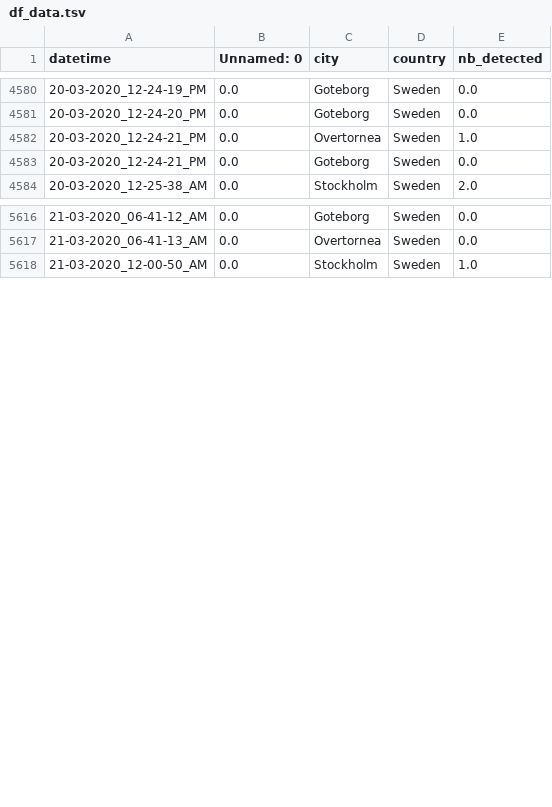
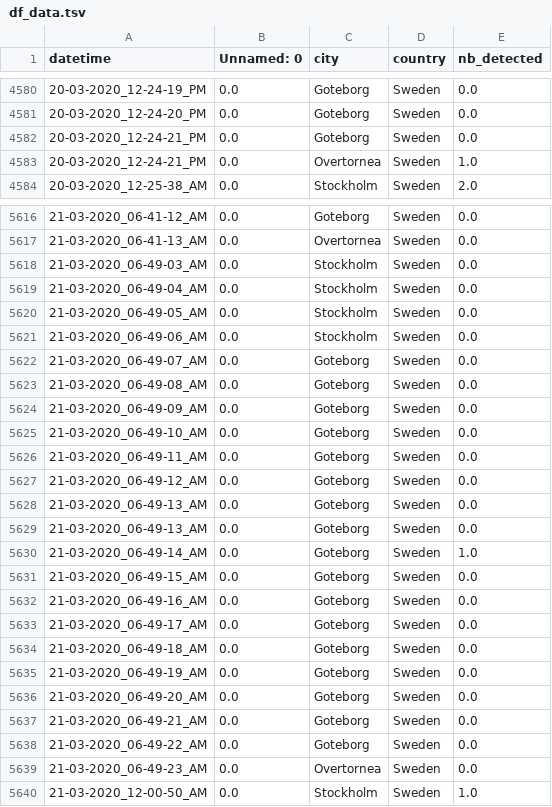
Before and after one commit to MastafaF/corona_virus_analysis, a TSV file: data/dataframe/df_data.tsv, drawn as a sheet; only a part is shown, gaps mark what is left out; the diff covers the shown part only.

```diff
--- a/data/dataframe/df_data.tsv
+++ b/data/dataframe/df_data.tsv
@@ -4581,4 +4581,4 @@ datetime	Unnamed: 0	city	country	nb_detected
 20-03-2020_12-24-20_PM	0.0	Goteborg	Sweden	0.0
+20-03-2020_12-24-21_PM	0.0	Goteborg	Sweden	0.0
 20-03-2020_12-24-21_PM	0.0	Overtornea 	Sweden	1.0
-20-03-2020_12-24-21_PM	0.0	Goteborg	Sweden	0.0
 20-03-2020_12-25-38_AM	0.0	Stockholm	Sweden	2.0
@@ -5617,2 +5617,24 @@ datetime	Unnamed: 0	city	country	nb_detected
 21-03-2020_06-41-13_AM	0.0	Overtornea 	Sweden	0.0
+21-03-2020_06-49-03_AM	0.0	Stockholm	Sweden	0.0
+21-03-2020_06-49-04_AM	0.0	Stockholm	Sweden	0.0
+21-03-2020_06-49-05_AM	0.0	Stockholm	Sweden	0.0
+21-03-2020_06-49-06_AM	0.0	Stockholm	Sweden	0.0
+21-03-2020_06-49-07_AM	0.0	Goteborg	Sweden	0.0
+21-03-2020_06-49-08_AM	0.0	Goteborg	Sweden	0.0
+21-03-2020_06-49-09_AM	0.0	Goteborg	Sweden	0.0
+21-03-2020_06-49-10_AM	0.0	Goteborg	Sweden	0.0
+21-03-2020_06-49-11_AM	0.0	Goteborg	Sweden	0.0
+21-03-2020_06-49-12_AM	0.0	Goteborg	Sweden	0.0
+21-03-2020_06-49-13_AM	0.0	Goteborg	Sweden	0.0
+21-03-2020_06-49-13_AM	0.0	Goteborg	Sweden	0.0
+21-03-2020_06-49-14_AM	0.0	Goteborg	Sweden	1.0
+21-03-2020_06-49-15_AM	0.0	Goteborg	Sweden	0.0
+21-03-2020_06-49-16_AM	0.0	Goteborg	Sweden	0.0
+21-03-2020_06-49-17_AM	0.0	Goteborg	Sweden	0.0
+21-03-2020_06-49-18_AM	0.0	Goteborg	Sweden	0.0
+21-03-2020_06-49-19_AM	0.0	Goteborg	Sweden	0.0
+21-03-2020_06-49-20_AM	0.0	Goteborg	Sweden	0.0
+21-03-2020_06-49-21_AM	0.0	Goteborg	Sweden	0.0
+21-03-2020_06-49-22_AM	0.0	Goteborg	Sweden	0.0
+21-03-2020_06-49-23_AM	0.0	Overtornea 	Sweden	0.0
 21-03-2020_12-00-50_AM	0.0	Stockholm	Sweden	1.0
```
Also changed, not shown: 3 moved rows elsewhere in this file.
